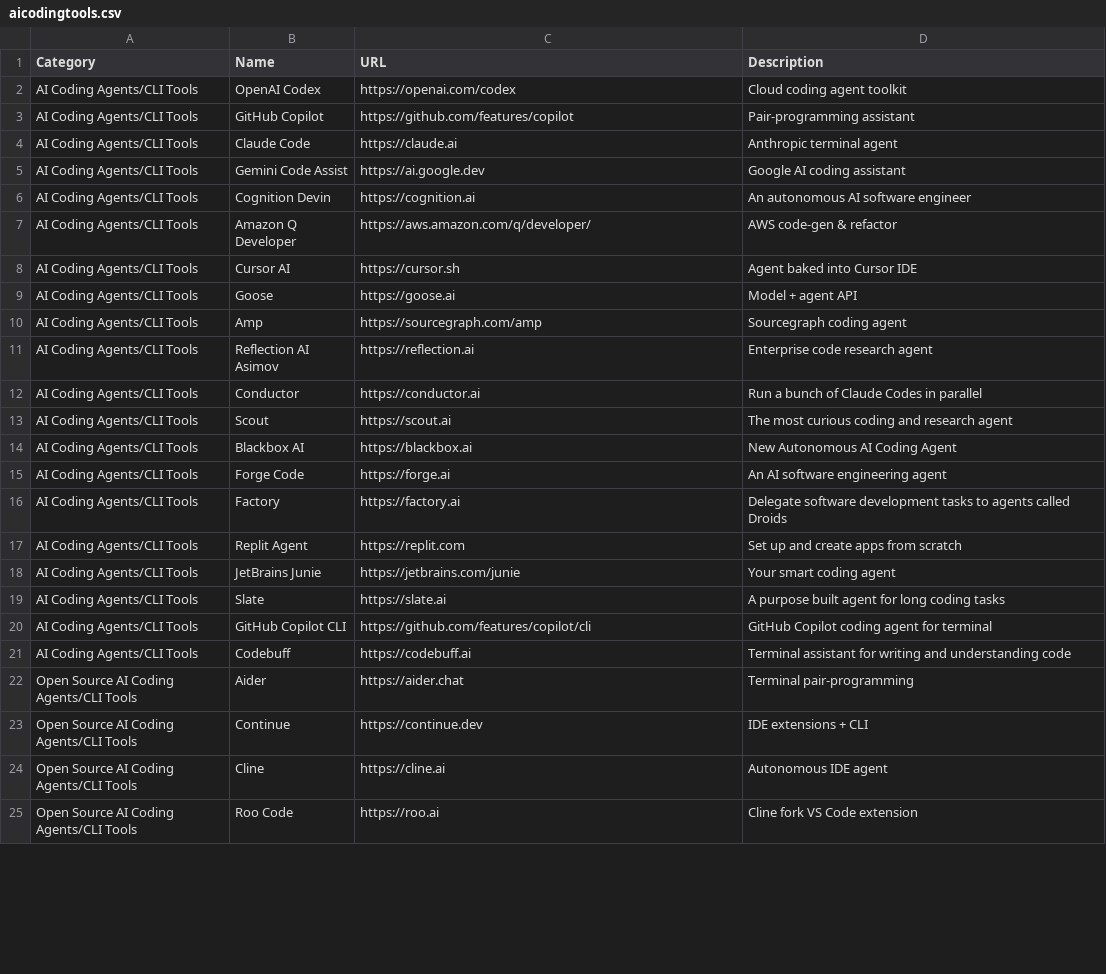
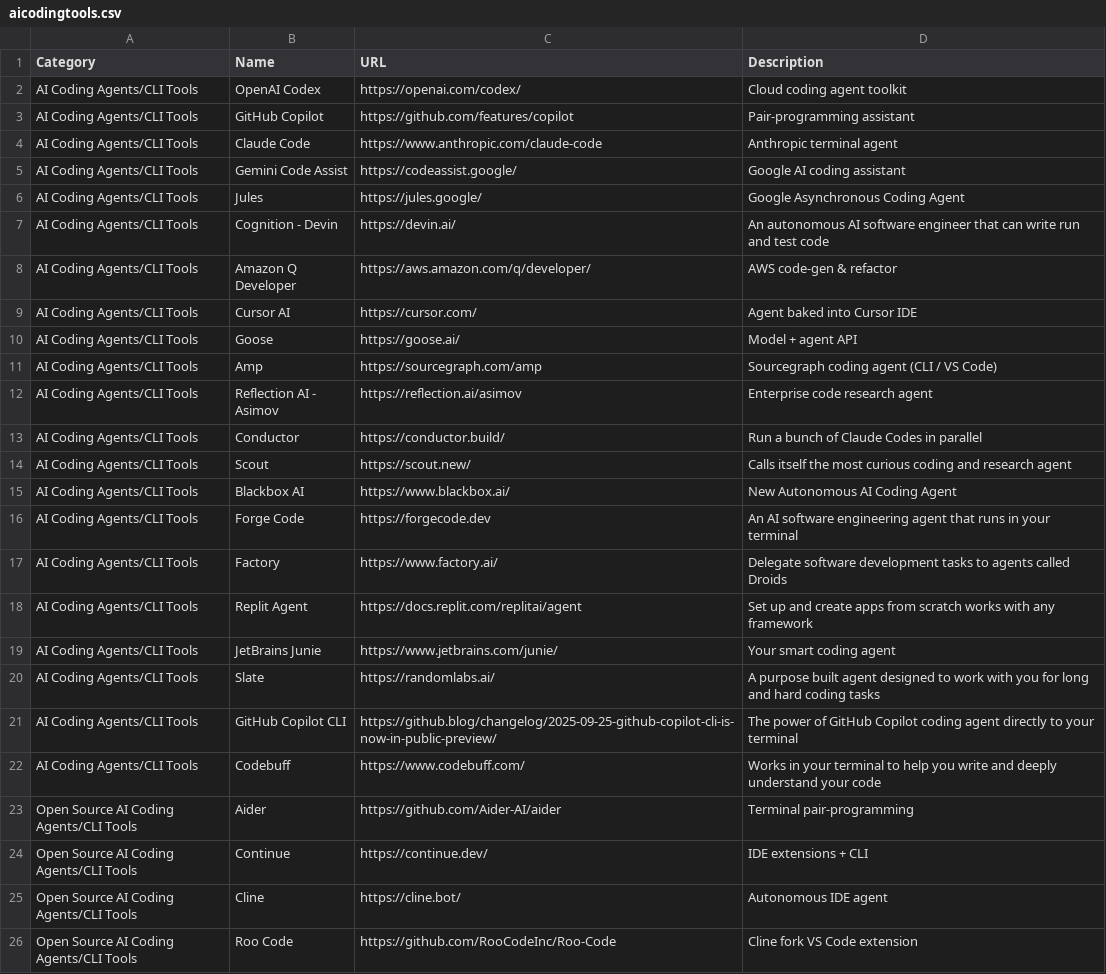
Before and after one commit to joylarkin/AI-Coding-Landscape, a CSV file: aicodingtools.csv, drawn as a sheet; only a part is shown; the diff covers the shown part only.

Commit message:
Fix URLs with actual hyperlinks from HTML source
- Updated README.md with correct URLs extracted from cleverhack.com/ai-coding-landscape HTML source
- Updated aicodingtools.csv with real URLs from HTML hyperlinks (108 tools)
- Updated aicodingmodels.csv with real URLs from HTML hyperlinks (31 models)
- Removed all hallucinated URLs and replaced with actual links from source page
- Added source attribution line to both CSV files
- All URLs now match exactly what's present on the original page

```diff
--- a/aicodingtools.csv
+++ b/aicodingtools.csv
@@ -1,25 +1,26 @@
 Category,Name,URL,Description
-AI Coding Agents/CLI Tools,OpenAI Codex,https://openai.com/codex,Cloud coding agent toolkit
+AI Coding Agents/CLI Tools,OpenAI Codex,https://openai.com/codex/,Cloud coding agent toolkit
 AI Coding Agents/CLI Tools,GitHub Copilot,https://github.com/features/copilot,Pair-programming assistant
-AI Coding Agents/CLI Tools,Claude Code,https://claude.ai,Anthropic terminal agent
-AI Coding Agents/CLI Tools,Gemini Code Assist,https://ai.google.dev,Google AI coding assistant
-AI Coding Agents/CLI Tools,Cognition Devin,https://cognition.ai,An autonomous AI software engineer
+AI Coding Agents/CLI Tools,Claude Code,https://www.anthropic.com/claude-code,Anthropic terminal agent
+AI Coding Agents/CLI Tools,Gemini Code Assist,https://codeassist.google/,Google AI coding assistant
+AI Coding Agents/CLI Tools,Jules,https://jules.google/,Google Asynchronous Coding Agent
+AI Coding Agents/CLI Tools,Cognition - Devin,https://devin.ai/,An autonomous AI software engineer that can write run and test code
 AI Coding Agents/CLI Tools,Amazon Q Developer,https://aws.amazon.com/q/developer/,AWS code-gen & refactor
-AI Coding Agents/CLI Tools,Cursor AI,https://cursor.sh,Agent baked into Cursor IDE
-AI Coding Agents/CLI Tools,Goose,https://goose.ai,Model + agent API
-AI Coding Agents/CLI Tools,Amp,https://sourcegraph.com/amp,Sourcegraph coding agent
-AI Coding Agents/CLI Tools,Reflection AI Asimov,https://reflection.ai,Enterprise code research agent
-AI Coding Agents/CLI Tools,Conductor,https://conductor.ai,Run a bunch of Claude Codes in parallel
-AI Coding Agents/CLI Tools,Scout,https://scout.ai,The most curious coding and research agent
-AI Coding Agents/CLI Tools,Blackbox AI,https://blackbox.ai,New Autonomous AI Coding Agent
-AI Coding Agents/CLI Tools,Forge Code,https://forge.ai,An AI software engineering agent
-AI Coding Agents/CLI Tools,Factory,https://factory.ai,Delegate software development tasks to agents called Droids
-AI Coding Agents/CLI Tools,Replit Agent,https://replit.com,Set up and create apps from scratch
-AI Coding Agents/CLI Tools,JetBrains Junie,https://jetbrains.com/junie,Your smart coding agent
-AI Coding Agents/CLI Tools,Slate,https://slate.ai,A purpose built agent for long coding tasks
-AI Coding Agents/CLI Tools,GitHub Copilot CLI,https://github.com/features/copilot/cli,GitHub Copilot coding agent for terminal
-AI Coding Agents/CLI Tools,Codebuff,https://codebuff.ai,Terminal assistant for writing and understanding code
-Open Source AI Coding Agents/CLI Tools,Aider,https://aider.chat,Terminal pair-programming
-Open Source AI Coding Agents/CLI Tools,Continue,https://continue.dev,IDE extensions + CLI
-Open Source AI Coding Agents/CLI Tools,Cline,https://cline.ai,Autonomous IDE agent
-Open Source AI Coding Agents/CLI Tools,Roo Code,https://roo.ai,Cline fork VS Code extension
+AI Coding Agents/CLI Tools,Cursor AI,https://cursor.com/,Agent baked into Cursor IDE
+AI Coding Agents/CLI Tools,Goose,https://goose.ai/,Model + agent API
+AI Coding Agents/CLI Tools,Amp,https://sourcegraph.com/amp,Sourcegraph coding agent (CLI / VS Code)
+AI Coding Agents/CLI Tools,Reflection AI - Asimov,https://reflection.ai/asimov,Enterprise code research agent
+AI Coding Agents/CLI Tools,Conductor,https://conductor.build/,Run a bunch of Claude Codes in parallel
+AI Coding Agents/CLI Tools,Scout,https://scout.new/,Calls itself the most curious coding and research agent
+AI Coding Agents/CLI Tools,Blackbox AI,https://www.blackbox.ai/,New Autonomous AI Coding Agent
+AI Coding Agents/CLI Tools,Forge Code,https://forgecode.dev,An AI software engineering agent that runs in your terminal
+AI Coding Agents/CLI Tools,Factory,https://www.factory.ai/,Delegate software development tasks to agents called Droids
+AI Coding Agents/CLI Tools,Replit Agent,https://docs.replit.com/replitai/agent,Set up and create apps from scratch works with any framework
+AI Coding Agents/CLI Tools,JetBrains Junie,https://www.jetbrains.com/junie/,Your smart coding agent
+AI Coding Agents/CLI Tools,Slate,https://randomlabs.ai/,A purpose built agent designed to work with you for long and hard coding tasks
+AI Coding Agents/CLI Tools,GitHub Copilot CLI,https://github.blog/changelog/2025-09-25-github-copilot-cli-is-now-in-public-preview/,The power of GitHub Copilot coding agent directly to your terminal
+AI Coding Agents/CLI Tools,Codebuff,https://www.codebuff.com/,Works in your terminal to help you write and deeply understand your code
+Open Source AI Coding Agents/CLI Tools,Aider,https://github.com/Aider-AI/aider,Terminal pair-programming
+Open Source AI Coding Agents/CLI Tools,Continue,https://continue.dev/,IDE extensions + CLI
+Open Source AI Coding Agents/CLI Tools,Cline,https://cline.bot/,Autonomous IDE agent
+Open Source AI Coding Agents/CLI Tools,Roo Code,https://github.com/RooCodeInc/Roo-Code,Cline fork VS Code extension
```
Also changed, not shown: 1 added row, 4 removed rows and 110 edited cells elsewhere in this file, aicodingmodels.csv, 1 other file.
